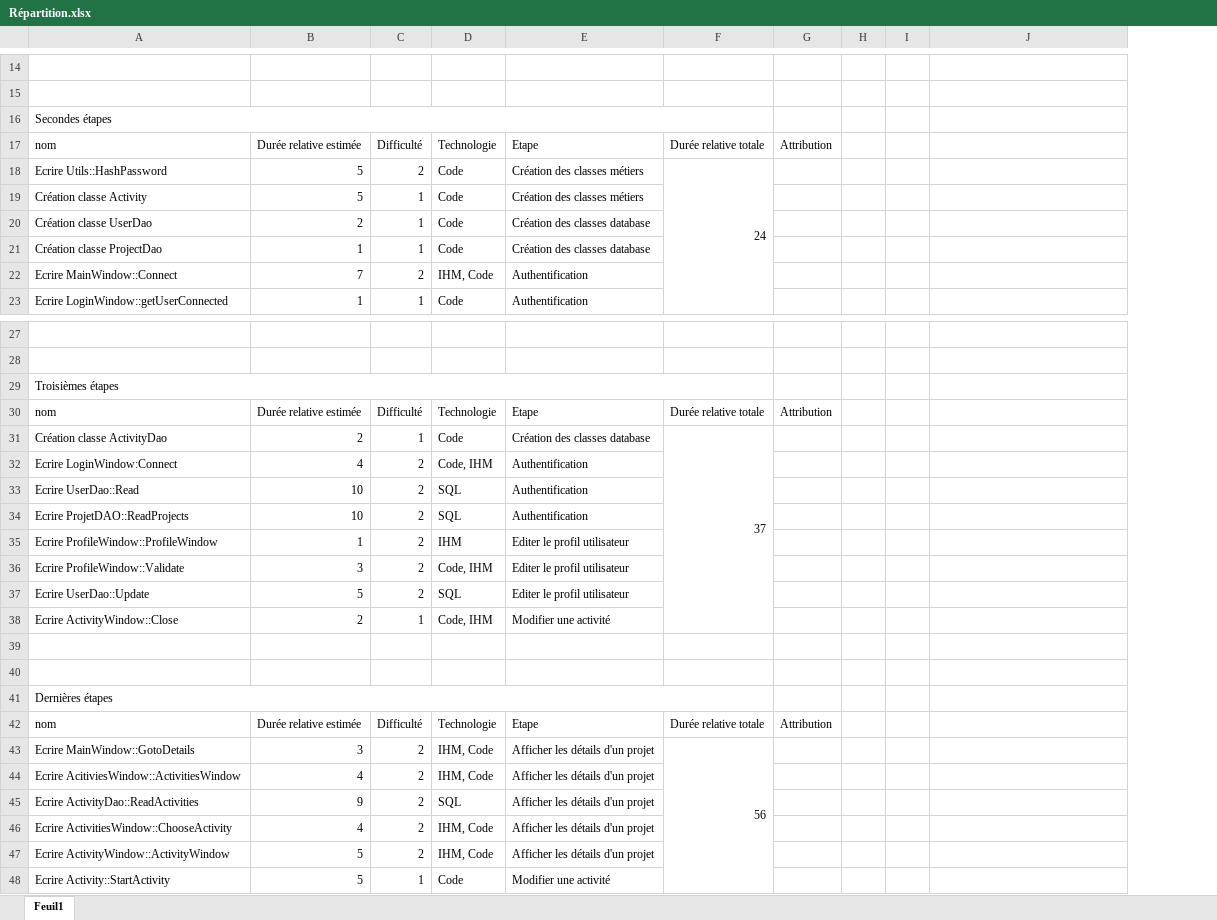
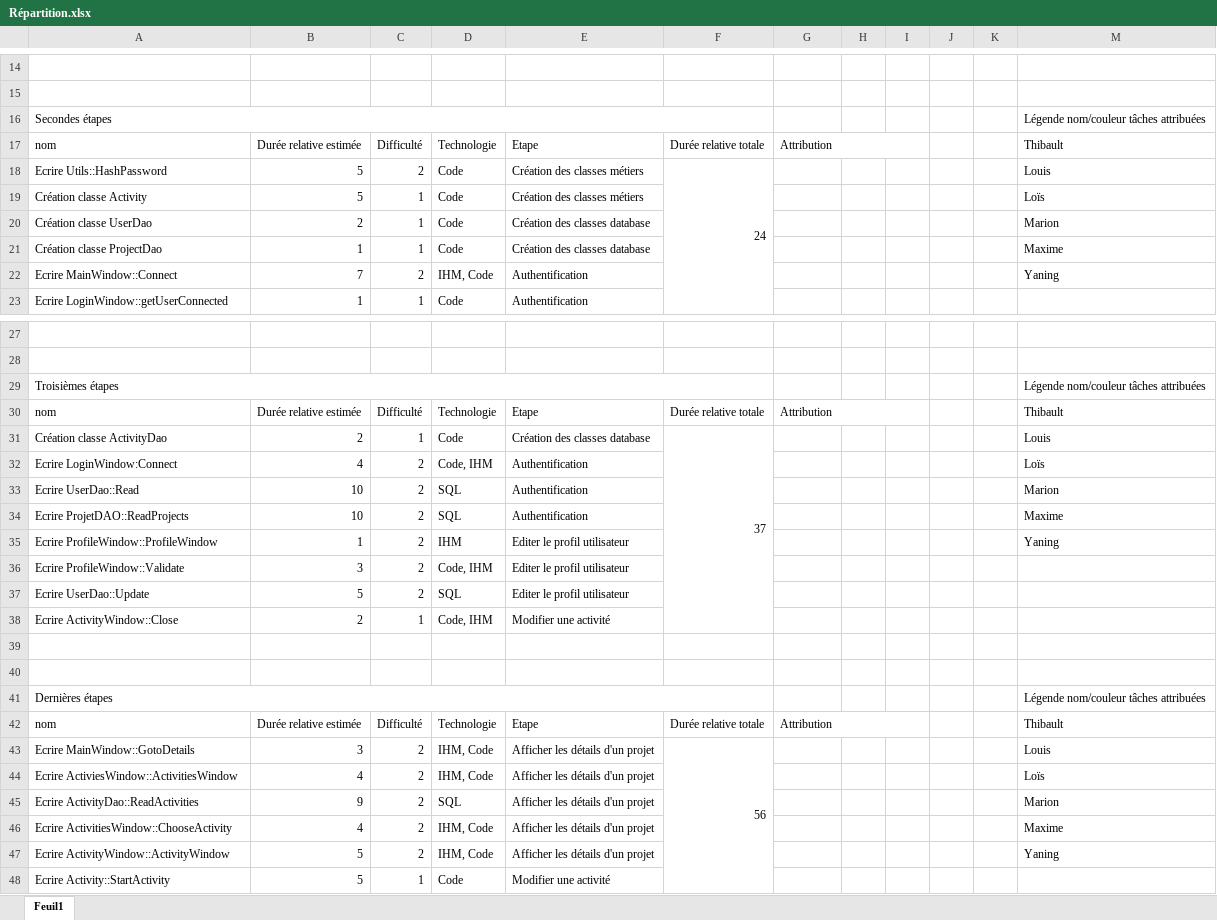
Before and after one commit to Spaicat/IUT-S2-EasyTasks, an Excel workbook: Répartition.xlsx, sheet Feuil1, drawn as a sheet; only a part is shown, gaps mark what is left out; values as stored, in another font and other column widths than the file's, no cell formats; addresses are those after the commit; the diff covers the shown part only; the diff names each change by its address in the sheet, - before the commit and + after, or states it on an @@ line.

Commit message:
Add files via upload

```diff
--- a/Répartition.xlsx (sheet Feuil1)
+++ b/Répartition.xlsx (sheet Feuil1)
+column J, empty
+column K, empty
-M16: (empty)
+M16: Légende nom/couleur tâches attribuées
+G17:I17 merged
-M17: (empty)
+M17: Thibault
-M18: (empty)
+M18: Louis
-M19: (empty)
+M19: Loïs
-M20: (empty)
+M20: Marion
-M21: (empty)
+M21: Maxime
-M22: (empty)
+M22: Yaning
-M29: (empty)
+M29: Légende nom/couleur tâches attribuées
+G30:I30 merged
-M30: (empty)
+M30: Thibault
-M31: (empty)
+M31: Louis
-M32: (empty)
+M32: Loïs
-M33: (empty)
+M33: Marion
-M34: (empty)
+M34: Maxime
-M35: (empty)
+M35: Yaning
-M41: (empty)
+M41: Légende nom/couleur tâches attribuées
+G42:I42 merged
-M42: (empty)
+M42: Thibault
-M43: (empty)
+M43: Louis
-A44: Ecrire AcitiviesWindow::ActivitiesWindow
+A44: Ecrire ActiviesWindow::ActivitiesWindow
-M44: (empty)
+M44: Loïs
-M45: (empty)
+M45: Marion
-M46: (empty)
+M46: Maxime
-M47: (empty)
+M47: Yaning
```
Also changed, not shown: merged cells elsewhere in this sheet, cell formats.
